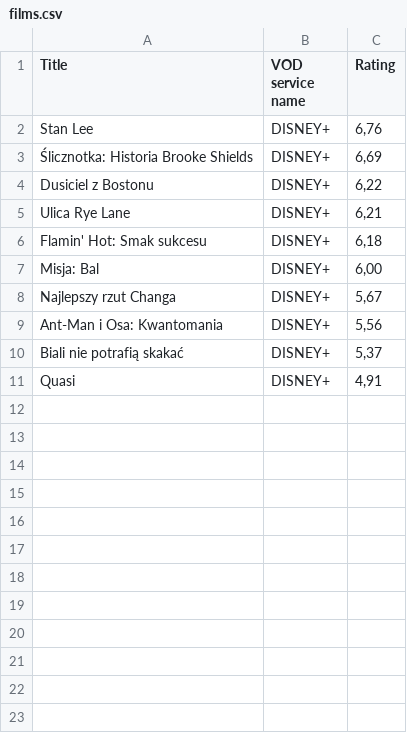
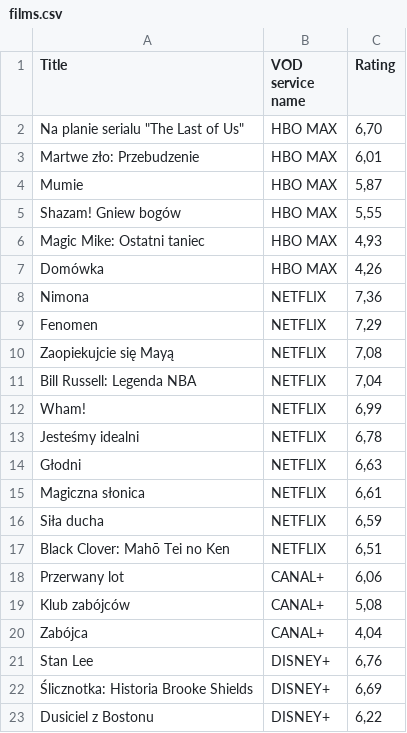
Before and after one commit to aleksandra-roguszewska/scraper, a CSV file: films.csv, drawn as a sheet; only a part is shown; the shorter side is filled out with more unchanged rows.

Commit message:
feat: Films from 4 vods are saved in CSV and sorted by rating

```diff
--- a/films.csv
+++ b/films.csv
@@ -1,2 +1,21 @@
 Title,VOD service name,Rating
+"Na planie serialu ""The Last of Us""",HBO MAX,"6,70"
+Martwe zło: Przebudzenie,HBO MAX,"6,01"
+Mumie,HBO MAX,"5,87"
+Shazam! Gniew bogów,HBO MAX,"5,55"
+Magic Mike: Ostatni taniec,HBO MAX,"4,93"
+Domówka,HBO MAX,"4,26"
+Nimona,NETFLIX,"7,36"
+Fenomen,NETFLIX,"7,29"
+Zaopiekujcie się Mayą,NETFLIX,"7,08"
+Bill Russell: Legenda NBA,NETFLIX,"7,04"
+Wham!,NETFLIX,"6,99"
+Jesteśmy idealni,NETFLIX,"6,78"
+Głodni,NETFLIX,"6,63"
+Magiczna słonica,NETFLIX,"6,61"
+Siła ducha,NETFLIX,"6,59"
+Black Clover: Mahō Tei no Ken,NETFLIX,"6,51"
+Przerwany lot,CANAL+,"6,06"
+Klub zabójców,CANAL+,"5,08"
+Zabójca,CANAL+,"4,04"
 Stan Lee,DISNEY+,"6,76"
```
Also changed, not shown: 2 other files.
